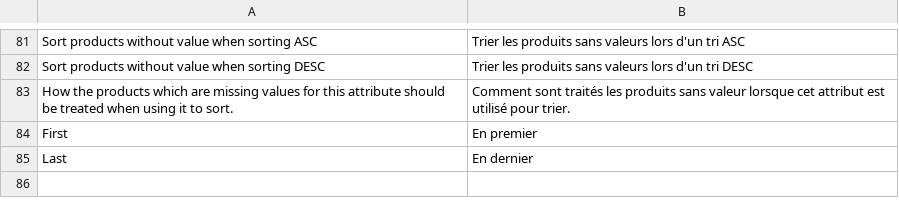
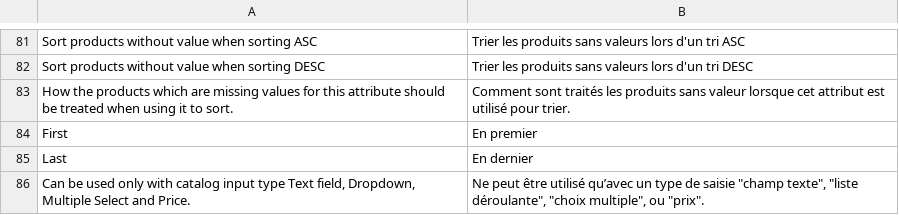
Before and after one commit to rbayet/module-elasticsuite-catalog, a CSV file: i18n/fr_FR.csv, drawn as a sheet; only a part is shown, gaps mark what is left out; the diff names each change by its address in the sheet, - before the commit and + after, or states it on an @@ line.

Commit message:
Change label for the is_filterable/is_filterable_in_search configuration field.

```diff
--- a/i18n/fr_FR.csv
+++ b/i18n/fr_FR.csv
+row 86: Can be used only with catalog input type Text field, Dropdown, Multiple Select and Price. | Ne peut être utilisé qu’avec un type de saisie "champ texte", "liste déroulante", "choix multiple", ou "prix".
```
Also changed, not shown: i18n/de_DE.csv, i18n/en_US.csv, 1 other file.
